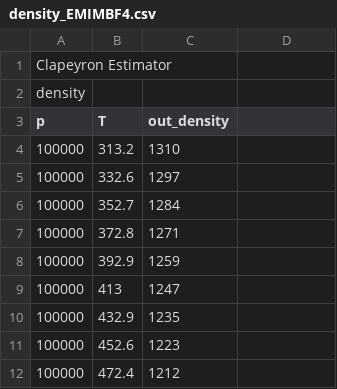
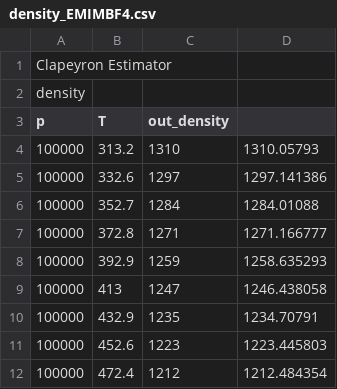
Before and after one commit to ClapeyronThermo/Clapeyron.jl, a CSV file: IL/density_EMIMBF4.csv, drawn as a sheet; the diff names each change by its address in the sheet, - before the commit and + after, or states it on an @@ line.

Commit message:
Minor changes

```diff
--- a/IL/density_EMIMBF4.csv
+++ b/IL/density_EMIMBF4.csv
-D4: (empty)
+D4: 1310.05793
-D5: (empty)
+D5: 1297.141386
-D6: (empty)
+D6: 1284.01088
-D7: (empty)
+D7: 1271.166777
-D8: (empty)
+D8: 1258.635293
-D9: (empty)
+D9: 1246.438058
-D10: (empty)
+D10: 1234.70791
-D11: (empty)
+D11: 1223.445803
-D12: (empty)
+D12: 1212.484354
```
